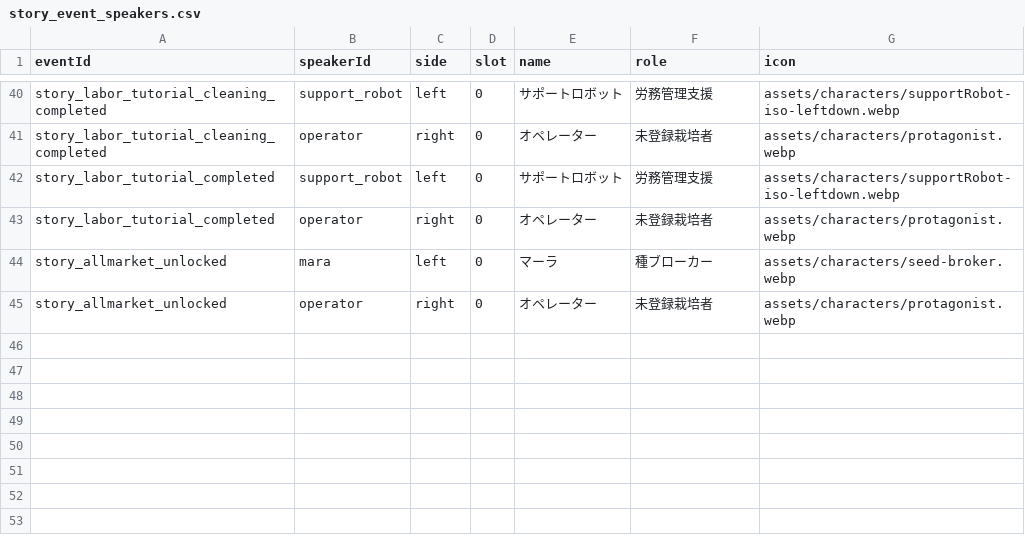
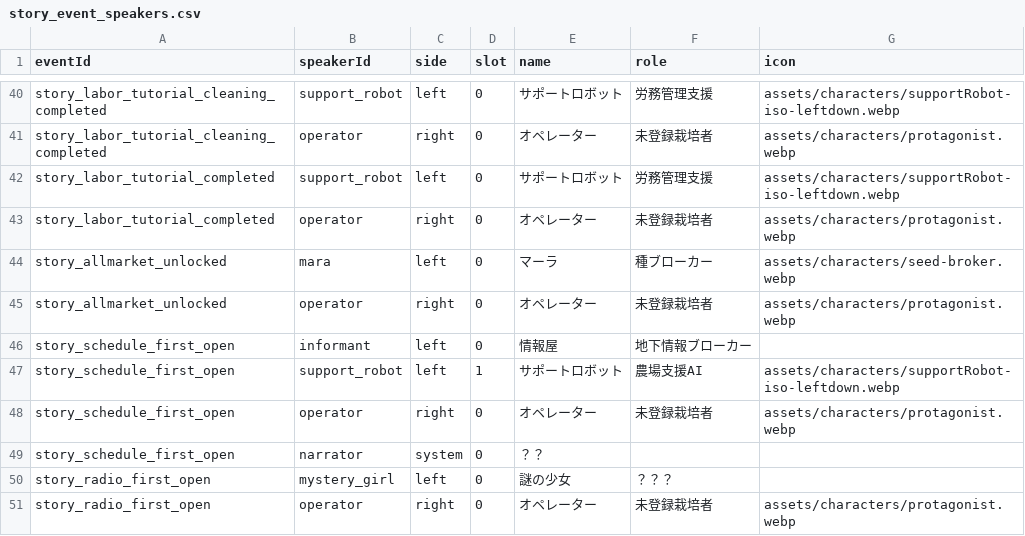
Before and after one commit to ziroz-tech/UnderGreen-who-owns-the-seeds-, a CSV file: data/story_event_speakers.csv, drawn as a sheet; only a part is shown, gaps mark what is left out; the diff names each change by its address in the sheet, - before the commit and + after, or states it on an @@ line.

```diff
--- a/data/story_event_speakers.csv
+++ b/data/story_event_speakers.csv
+row 46: story_schedule_first_open | informant | left | 0 | 情報屋 | 地下情報ブローカー
+row 47: story_schedule_first_open | support_robot | left | 1 | サポートロボット | 農場支援AI | assets/characters/supportRobot-iso-leftdown.webp
+row 48: story_schedule_first_open | operator | right | 0 | オペレーター | 未登録栽培者 | assets/characters/protagonist.webp
+row 49: story_schedule_first_open | narrator | system | 0 | ？？
+row 50: story_radio_first_open | mystery_girl | left | 0 | 謎の少女 | ？？？
+row 51: story_radio_first_open | operator | right | 0 | オペレーター | 未登録栽培者 | assets/characters/protagonist.webp
```
Also changed, not shown: data/story_event_lines.csv, data/story_events.csv.
